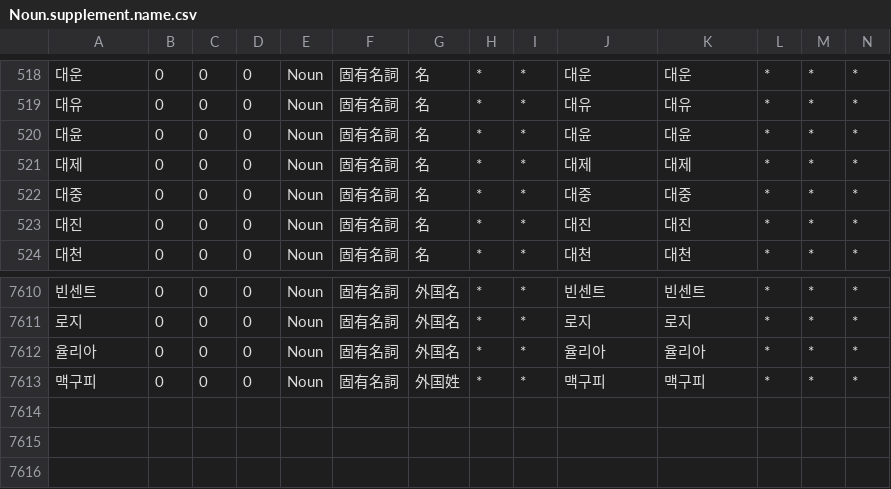
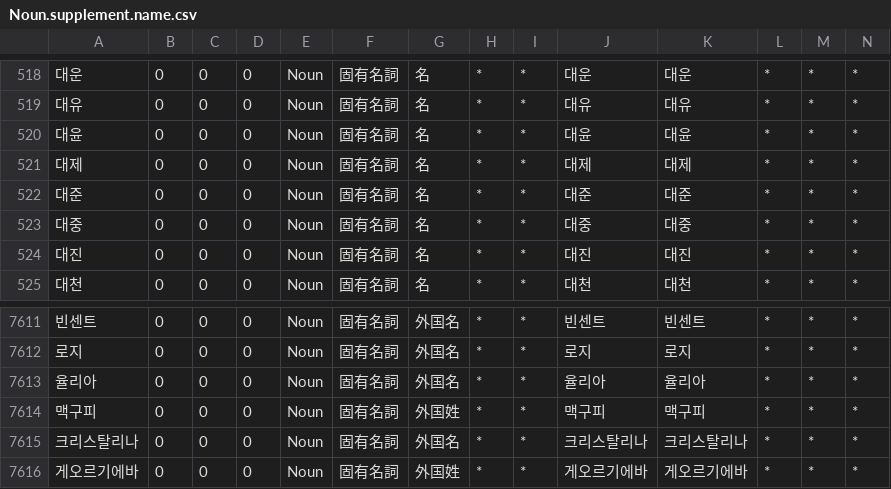
Before and after one commit to okikirmui/handic, a CSV file: seed/Noun.supplement.name.csv, drawn as a sheet; only a part is shown, gaps mark what is left out; rows hold the shown columns only; the diff names each change by its address in the sheet, - before the commit and + after, or states it on an @@ line.

```diff
--- a/seed/Noun.supplement.name.csv
+++ b/seed/Noun.supplement.name.csv
+row 522: 대준 | 0 | 0 | 0 | Noun | 固有名詞 | 名 | * | * | 대준 | 대준 | * | * | *
+row 7615: 크리스탈리나 | 0 | 0 | 0 | Noun | 固有名詞 | 外国名 | * | * | 크리스탈리나 | 크리스탈리나 | * | * | *
+row 7616: 게오르기에바 | 0 | 0 | 0 | Noun | 固有名詞 | 外国姓 | * | * | 게오르기에바 | 게오르기에바 | * | * | *
```
Also changed, not shown: seed/Noun.supplement.org.csv, 1 other file.
